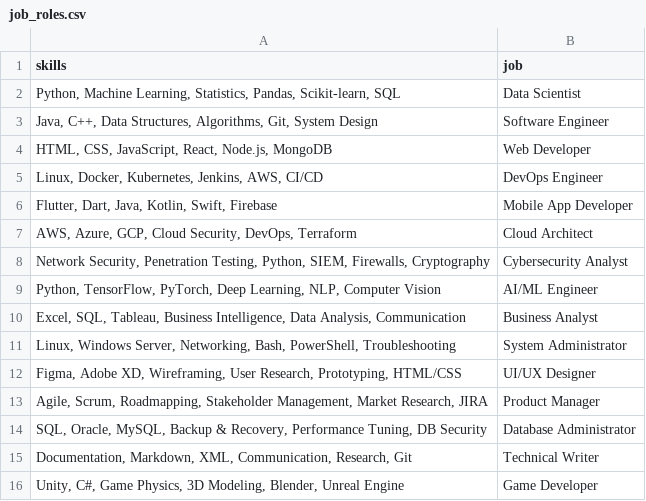
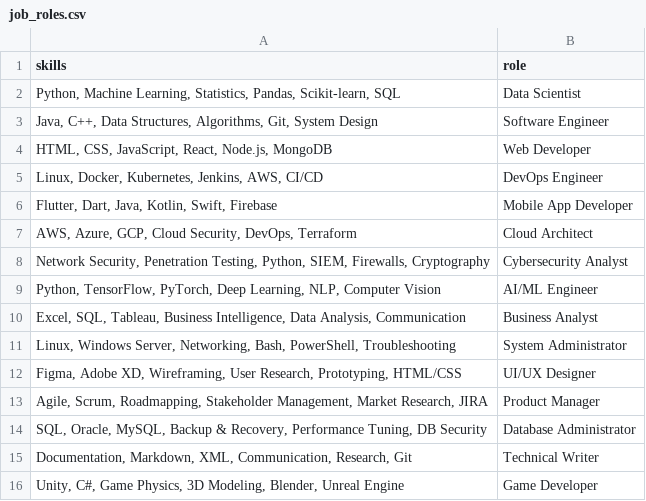
Before and after one commit to 22AmitDeo/Resume-Role-Suggester, a CSV file: job_roles.csv, drawn as a sheet.

```diff
--- a/job_roles.csv
+++ b/job_roles.csv
@@ -1,2 +1,2 @@
-skills,job
+skills,role
 "Python, Machine Learning, Statistics, Pandas, Scikit-learn, SQL",Data Scientist
```
Also changed, not shown: 2 other files.
